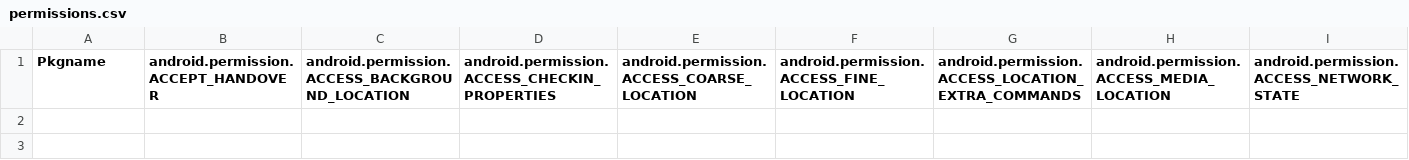
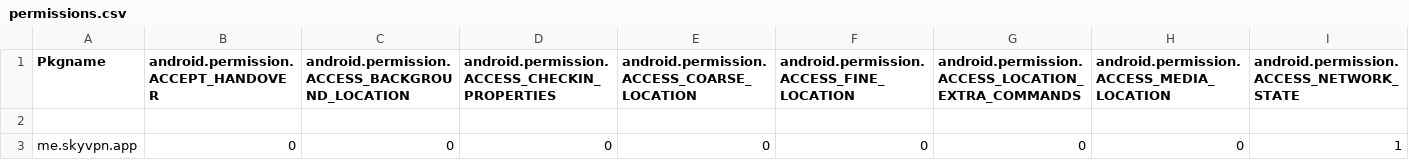
Before and after one commit to Job-Heersink/GooglePlayCrawlerPython, a CSV file: apps/data/permissions.csv, drawn as a sheet; only a part is shown; rows hold the shown columns only; the diff names each change by its address in the sheet, - before the commit and + after, or states it on an @@ line.

```diff
--- a/apps/data/permissions.csv
+++ b/apps/data/permissions.csv
+row 2: (empty)
+row 3: me.skyvpn.app | 0 | 0 | 0 | 0 | 0 | 0 | 0 | 1
```
Also changed, not shown: apps/data/appinfo.csv, 11 other files.
